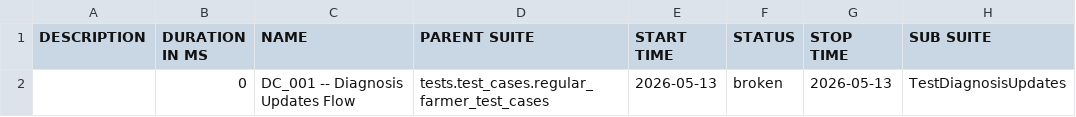
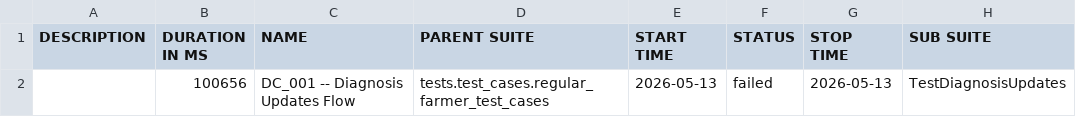
Before and after one commit to Pramodpulicherla-279/test-automation-platform, a CSV file: allure-report/data/suites.csv, drawn as a sheet; only a part is shown; the diff names each change by its address in the sheet, - before the commit and + after, or states it on an @@ line.

Commit message:
allure-report-e9d65846

```diff
--- a/allure-report/data/suites.csv
+++ b/allure-report/data/suites.csv
-B2 (DURATION IN MS): 0
+B2 (DURATION IN MS): 100656
-F2 (STATUS): broken
+F2 (STATUS): failed
```
Also changed, not shown: 32 other files.
